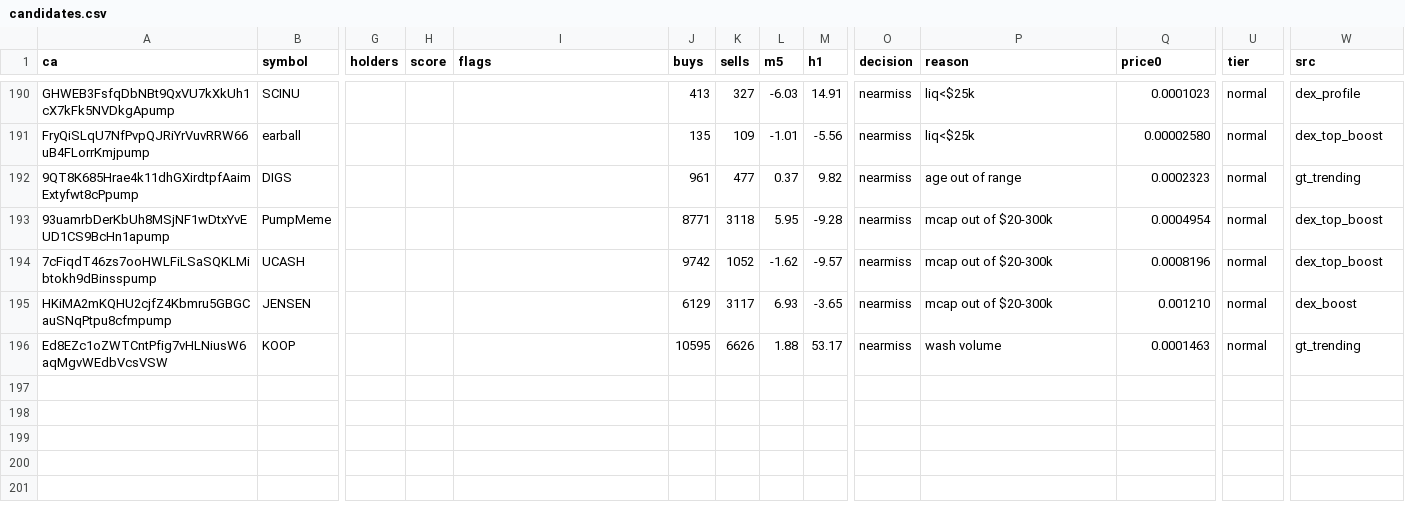
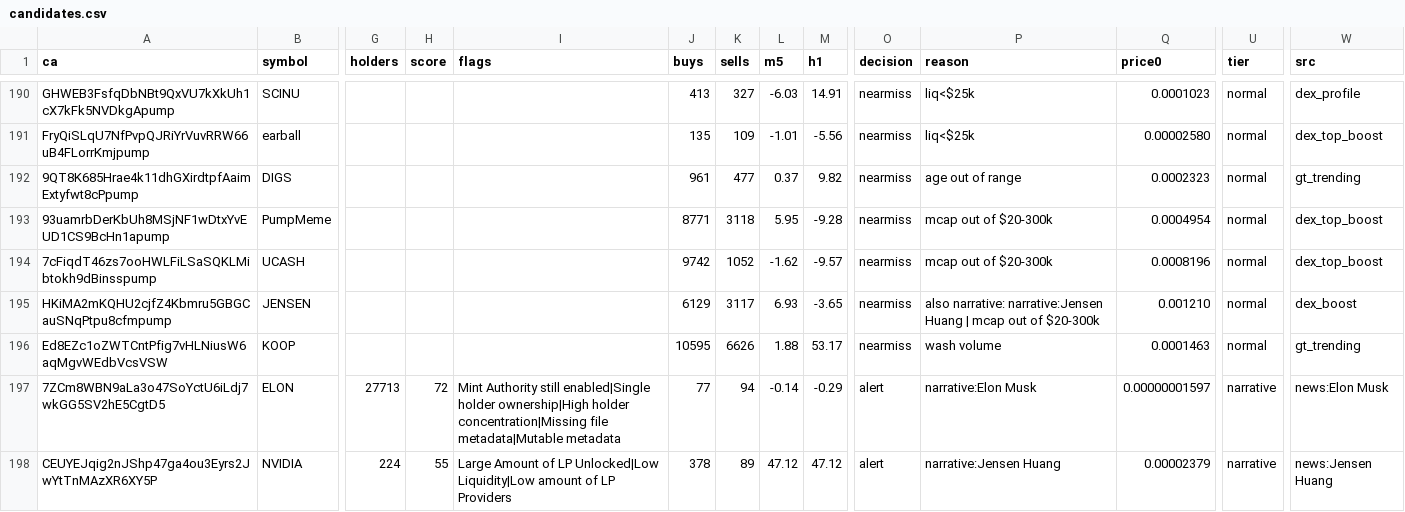
Before and after one commit to j6n7jjdm78-source/Luke-Daly, a CSV file: state/candidates.csv, drawn as a sheet; only a part is shown, gaps mark what is left out; rows hold the shown columns only; the diff names each change by its address in the sheet, - before the commit and + after, or states it on an @@ line.

Commit message:
bot state

```diff
--- a/state/candidates.csv
+++ b/state/candidates.csv
-P195 (reason): mcap out of $20-300k
+P195 (reason): also narrative: narrative:Jensen Huang | mcap out of $20-300k
+row 197: 7ZCm8WBN9aLa3o47SoYctU6iLdj7wkGG5SV2hE5CgtD5 | ELON | 27713 | 72 | Mint Authority still enabled|Single holder ownership|High holder concentration|Missing file metadata|Mutable metadata | 77 | 94 | -0.14 | -0.29 | alert | narrative:Elon Musk | 0.00000001597 | narrative | news:Elon Musk
+row 198: CEUYEJqig2nJShp47ga4ou3Eyrs2JwYtTnMAzXR6XY5P | NVIDIA | 224 | 55 | Large Amount of LP Unlocked|Low Liquidity|Low amount of LP Providers | 378 | 89 | 47.12 | 47.12 | alert | narrative:Jensen Huang | 0.00002379 | narrative | news:Jensen Huang
```
Also changed, not shown: calls.csv, 1 other file.
